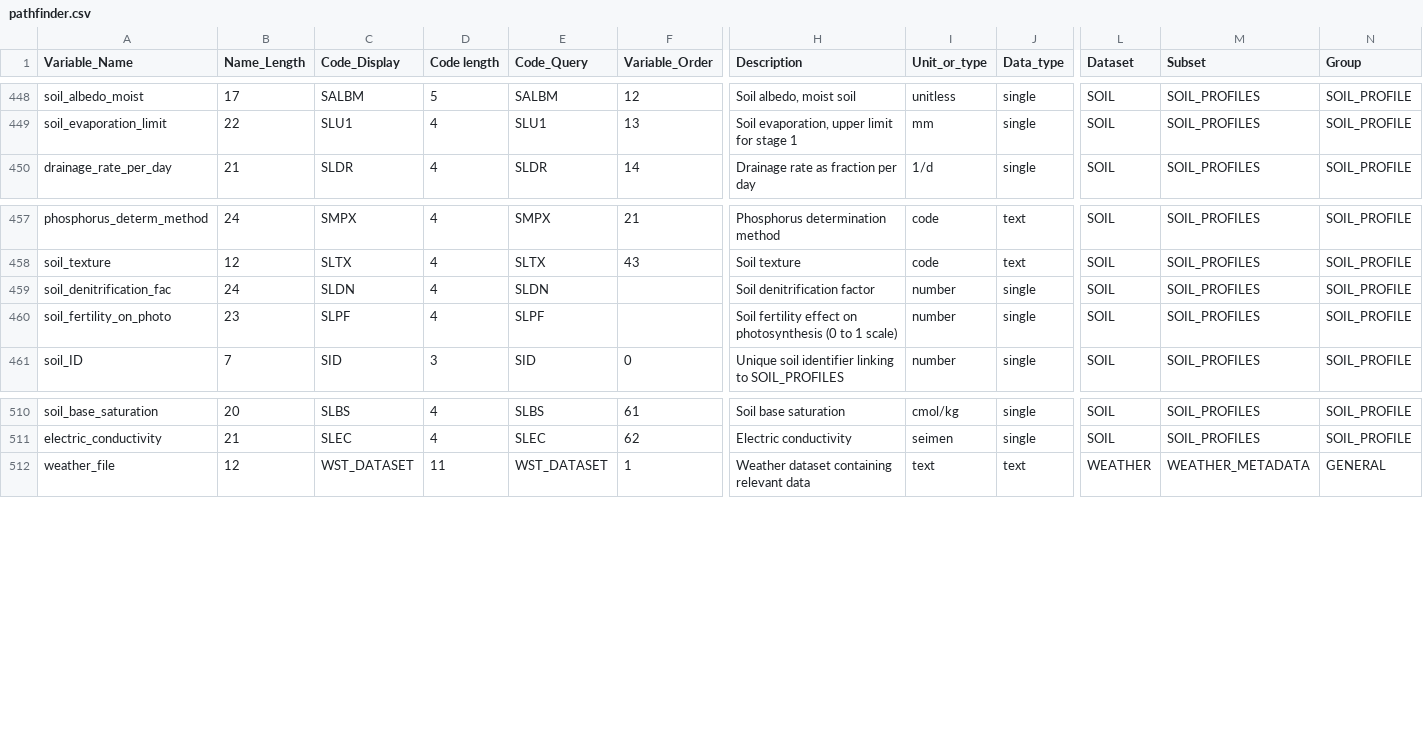
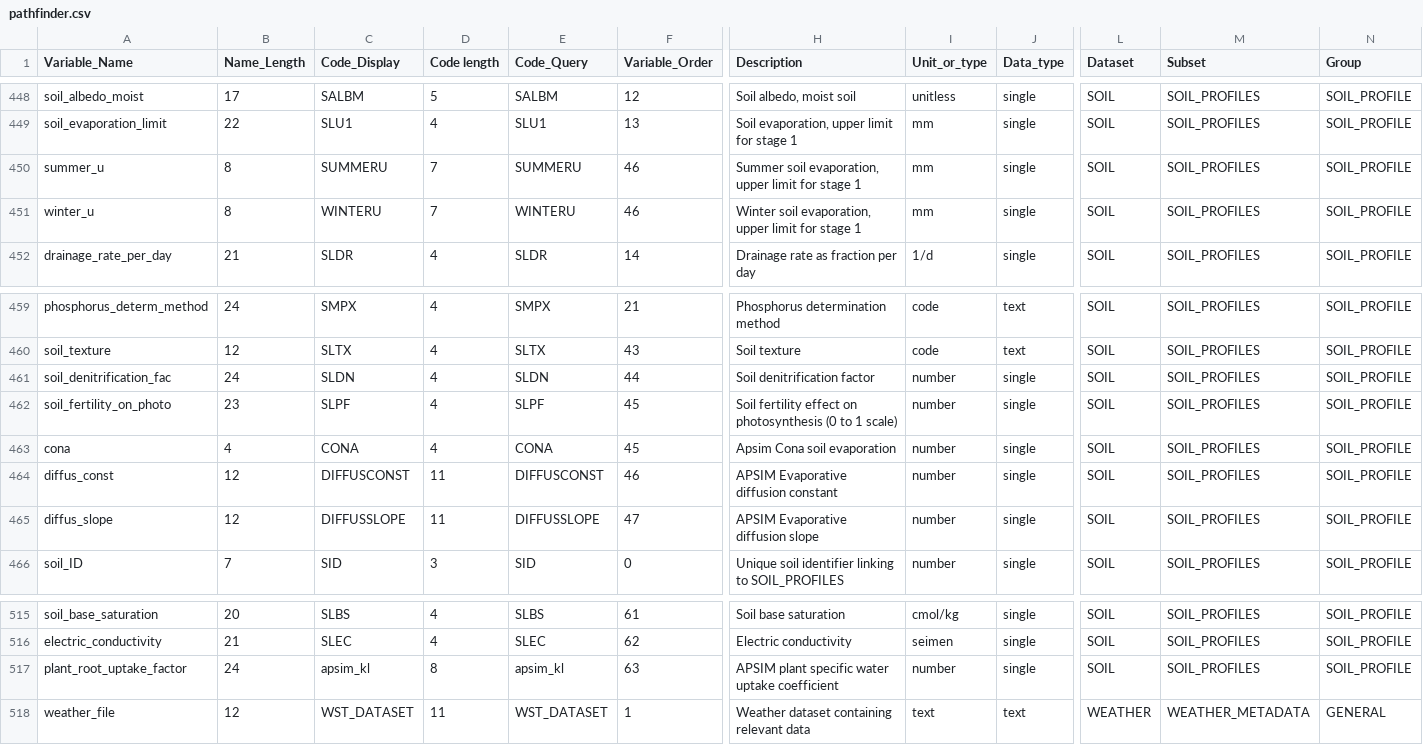
Before and after one commit to agmip/ace-core, a CSV file: src/main/resources/pathfinder.csv, drawn as a sheet; only a part is shown, gaps mark what is left out; addresses are those after the commit; rows hold the shown columns only; the diff names each change by its address in the sheet, - before the commit and + after, or states it on an @@ line.

Commit message:
Update CSV data description files

```diff
--- a/src/main/resources/pathfinder.csv
+++ b/src/main/resources/pathfinder.csv
+row 450: summer_u | 8 | SUMMERU | 7 | SUMMERU | 46 | Summer soil evaporation, upper limit for stage 1 | mm | single | SOIL | SOIL_PROFILES | SOIL_PROFILE
+row 451: winter_u | 8 | WINTERU | 7 | WINTERU | 46 | Winter soil evaporation, upper limit for stage 1 | mm | single | SOIL | SOIL_PROFILES | SOIL_PROFILE
-F461 (Variable_Order): (empty)
+F461 (Variable_Order): 44
-F462 (Variable_Order): (empty)
+F462 (Variable_Order): 45
+row 463: cona | 4 | CONA | 4 | CONA | 45 | Apsim Cona soil evaporation | number | single | SOIL | SOIL_PROFILES | SOIL_PROFILE
+row 464: diffus_const | 12 | DIFFUSCONST | 11 | DIFFUSCONST | 46 | APSIM Evaporative diffusion constant | number | single | SOIL | SOIL_PROFILES | SOIL_PROFILE
+row 465: diffus_slope | 12 | DIFFUSSLOPE | 11 | DIFFUSSLOPE | 47 | APSIM Evaporative diffusion slope | number | single | SOIL | SOIL_PROFILES | SOIL_PROFILE
+row 517: plant_root_uptake_factor | 24 | apsim_kl | 8 | apsim_kl | 63 | APSIM plant specific water uptake coefficient | number | single | SOIL | SOIL_PROFILES | SOIL_PROFILE
```
Also changed, not shown: src/main/resources/metadata_filter.csv.
